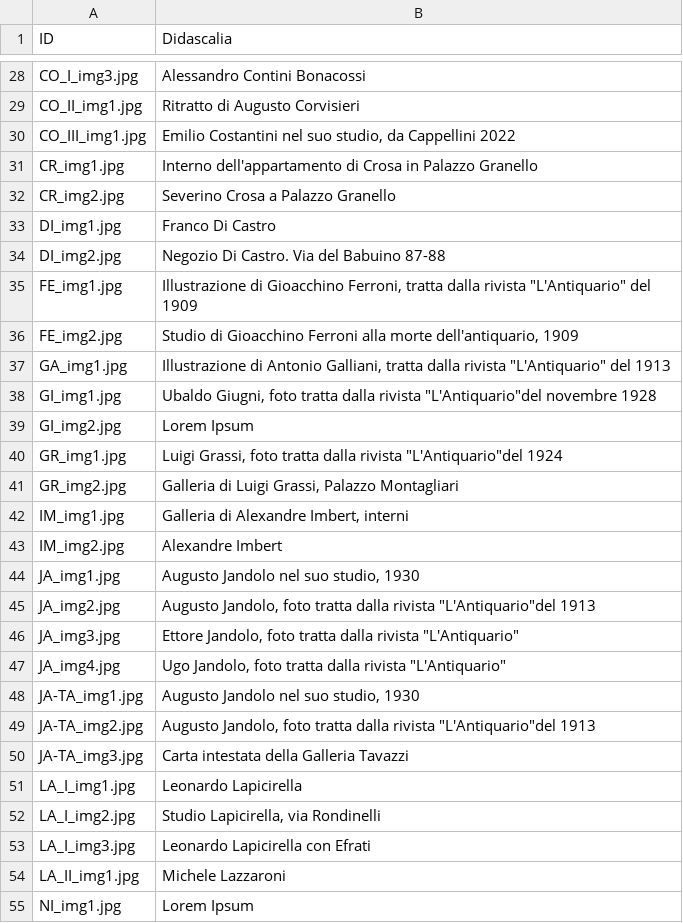
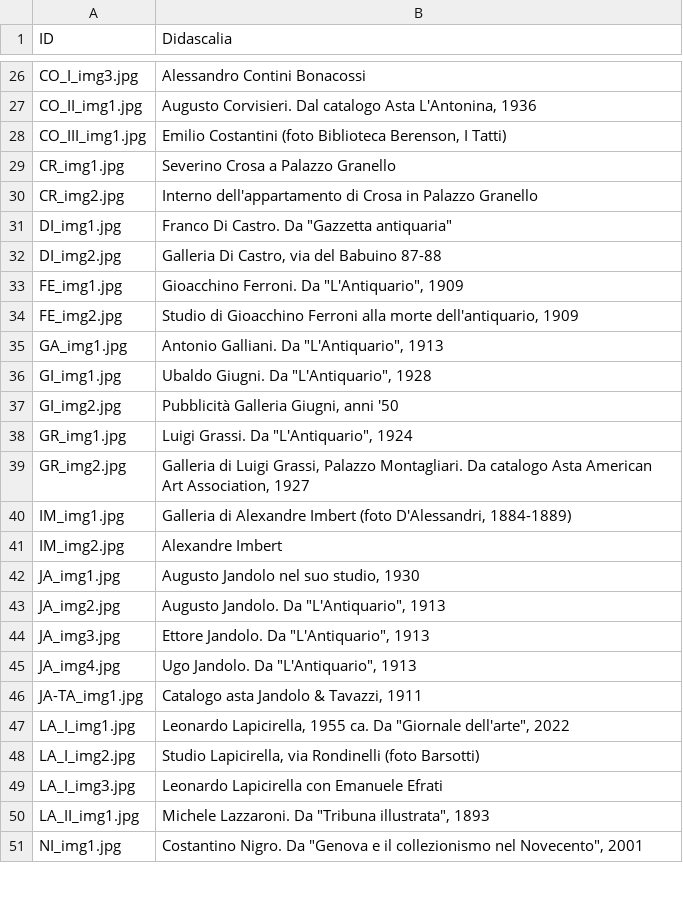
Before and after one commit to FondazioneFedericoZeri/Mercato_dell_arte, a TSV file: data/didascalie.tsv, drawn as a sheet; only a part is shown, gaps mark what is left out; removed rows and columns are numbered as before the commit, all else as after; the diff covers the shown part only; the diff names each change by its address in the sheet, - before the commit and + after, or states it on an @@ line.

Commit message:
aggioramento didascali e collaboratori

```diff
--- a/data/didascalie.tsv
+++ b/data/didascalie.tsv
-B27 (Didascalia): Ritratto di Augusto Corvisieri
+B27 (Didascalia): Augusto Corvisieri. Dal catalogo Asta L'Antonina, 1936
-B28 (Didascalia): Emilio Costantini nel suo studio, da Cappellini 2022
+B28 (Didascalia): Emilio Costantini (foto Biblioteca Berenson, I Tatti)
-B29 (Didascalia): Interno dell'appartamento di Crosa in Palazzo Granello
+B29 (Didascalia): Severino Crosa a Palazzo Granello
-B30 (Didascalia): Severino Crosa a Palazzo Granello
+B30 (Didascalia): Interno dell'appartamento di Crosa in Palazzo Granello
-B31 (Didascalia): Franco Di Castro
+B31 (Didascalia): Franco Di Castro. Da "Gazzetta antiquaria"
-B32 (Didascalia): Negozio Di Castro. Via del Babuino 87-88
+B32 (Didascalia): Galleria Di Castro, via del Babuino 87-88
-B33 (Didascalia): Illustrazione di Gioacchino Ferroni, tratta dalla rivista "L'Antiquario" del 1909
+B33 (Didascalia): Gioacchino Ferroni. Da "L'Antiquario", 1909
-B35 (Didascalia): Illustrazione di Antonio Galliani, tratta dalla rivista "L'Antiquario" del 1913
+B35 (Didascalia): Antonio Galliani. Da "L'Antiquario", 1913
-B36 (Didascalia): Ubaldo Giugni, foto tratta dalla rivista "L'Antiquario"del novembre 1928
+B36 (Didascalia): Ubaldo Giugni. Da "L'Antiquario", 1928
-B37 (Didascalia): Lorem Ipsum
+B37 (Didascalia): Pubblicità Galleria Giugni, anni '50
-B38 (Didascalia): Luigi Grassi, foto tratta dalla rivista "L'Antiquario"del 1924
+B38 (Didascalia): Luigi Grassi. Da "L'Antiquario", 1924
-B39 (Didascalia): …Grassi, Palazzo Montagliari
+B39 (Didascalia): …Grassi, Palazzo Montagliari. Da catalogo Asta American Art Association, 1927
-B40 (Didascalia): …di Alexandre Imbert, interni
+B40 (Didascalia): …di Alexandre Imbert (foto D'Alessandri, 1884-1889)
-B43 (Didascalia): Augusto Jandolo, foto tratta dalla rivista "L'Antiquario"del 1913
+B43 (Didascalia): Augusto Jandolo. Da "L'Antiquario", 1913
-B44 (Didascalia): Ettore Jandolo, foto tratta dalla rivista "L'Antiquario"
+B44 (Didascalia): Ettore Jandolo. Da "L'Antiquario", 1913
-B45 (Didascalia): Ugo Jandolo, foto tratta dalla rivista "L'Antiquario"
+B45 (Didascalia): Ugo Jandolo. Da "L'Antiquario", 1913
-B46 (Didascalia): Augusto Jandolo nel suo studio, 1930
+B46 (Didascalia): Catalogo asta Jandolo & Tavazzi, 1911
-row 49: JA-TA_img2.jpg | Augusto Jandolo, foto tratta dalla rivista "L'Antiquario"del 1913
-row 50: JA-TA_img3.jpg | Carta intestata della Galleria Tavazzi
-B47 (Didascalia): Leonardo Lapicirella
+B47 (Didascalia): Leonardo Lapicirella, 1955 ca. Da "Giornale dell'arte", 2022
-B48 (Didascalia): Studio Lapicirella, via Rondinelli
+B48 (Didascalia): Studio Lapicirella, via Rondinelli (foto Barsotti)
-B49 (Didascalia): Leonardo Lapicirella con Efrati
+B49 (Didascalia): Leonardo Lapicirella con Emanuele Efrati
-B50 (Didascalia): Michele Lazzaroni
+B50 (Didascalia): Michele Lazzaroni. Da "Tribuna illustrata", 1893
-B51 (Didascalia): Lorem Ipsum
+B51 (Didascalia): Costantino Nigro. Da "Genova e il collezionismo nel Novecento", 2001
```
Also changed, not shown: 8 added rows, 4 removed rows and 51 edited cells elsewhere in this file, data/collaboratori.tsv.
